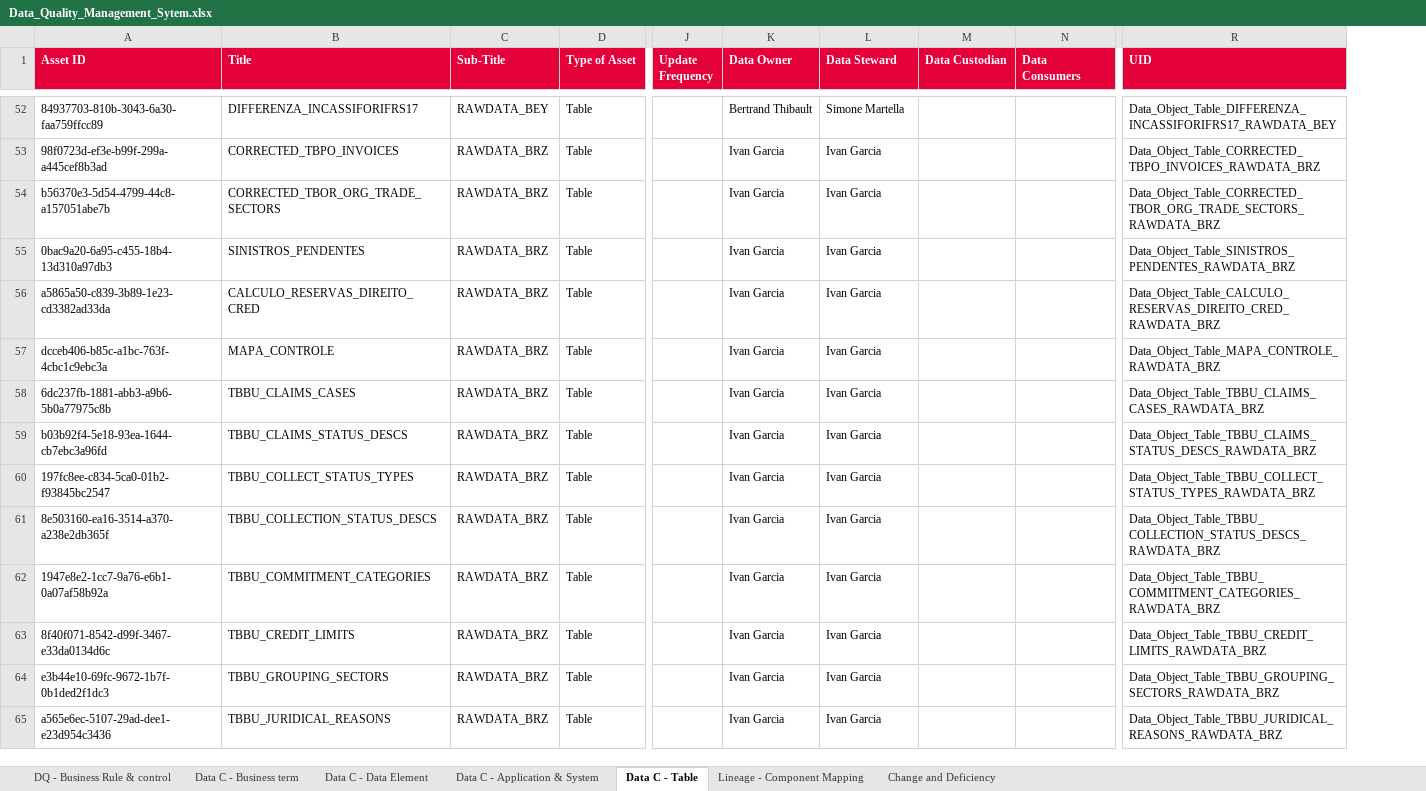
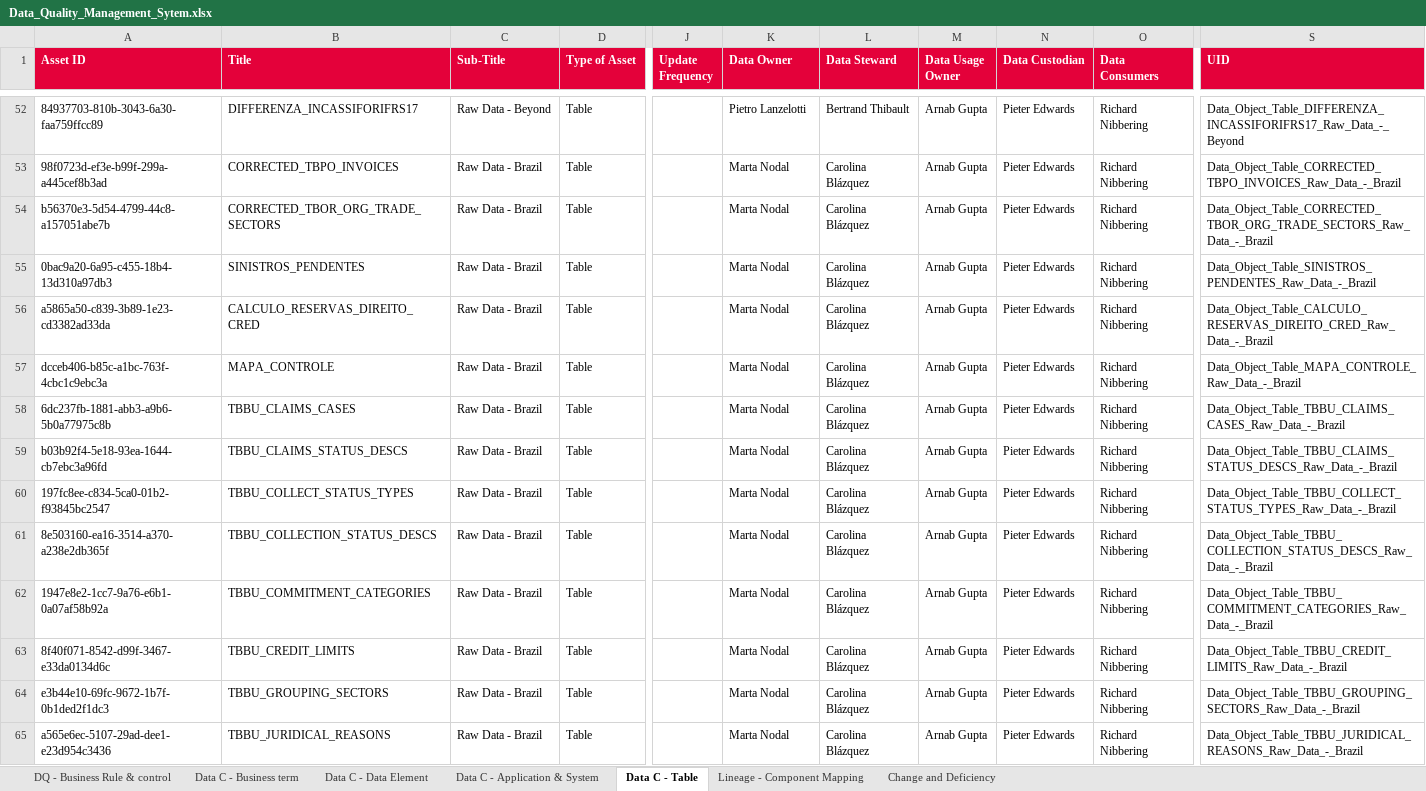
Before and after one commit to ESMLAF1/DQ-Metadata-analysis, an Excel workbook: data/Data_Quality_Management_Sytem.xlsx, sheet Data C - Table, drawn as a sheet; only a part is shown, gaps mark what is left out; values as stored, in another font and other column widths than the file's, no borders; addresses are those after the commit; the diff covers the shown part only; the diff names each change by its address in the sheet, - before the commit and + after, or states it on an @@ line.

Commit message:
automatic matrix ownership generation

```diff
--- a/data/Data_Quality_Management_Sytem.xlsx (sheet Data C - Table)
+++ b/data/Data_Quality_Management_Sytem.xlsx (sheet Data C - Table)
+column M (Data Usage Owner), rows 52-65: all Arnab Gupta
-C52 (Sub-Title): RAWDATA_BEY
+C52 (Sub-Title): Raw Data - Beyond
-K52 (Data Owner): Bertrand Thibault
+K52 (Data Owner): Pietro Lanzelotti
-L52 (Data Steward): Simone Martella
+L52 (Data Steward): Bertrand Thibault
-N52:N65 (Data Custodian): (empty)
+N52:N65 (Data Custodian): Pieter Edwards
-O52:O65 (Data Consumers): (empty)
+O52:O65 (Data Consumers): Richard Nibbering
-S52 (UID): Data_Object_Table_DIFFERENZA_INCASSIFORIFRS17_RAWDATA_BEY
+S52 (UID): Data_Object_Table_DIFFERENZA_INCASSIFORIFRS17_Raw_Data_-_Beyond
-C53:C65 (Sub-Title): RAWDATA_BRZ
+C53:C65 (Sub-Title): Raw Data - Brazil
-K53:K65 (Data Owner): Ivan Garcia
+K53:K65 (Data Owner): Marta Nodal
-L53:L65 (Data Steward): Ivan Garcia
+L53:L65 (Data Steward): Carolina Blázquez
-S53 (UID): Data_Object_Table_CORRECTED_TBPO_INVOICES_RAWDATA_BRZ
+S53 (UID): Data_Object_Table_CORRECTED_TBPO_INVOICES_Raw_Data_-_Brazil
-S54 (UID): Data_Object_Table_CORRECTED_TBOR_ORG_TRADE_SECTORS_RAWDATA_BRZ
+S54 (UID): Data_Object_Table_CORRECTED_TBOR_ORG_TRADE_SECTORS_Raw_Data_-_Brazil
-S55 (UID): Data_Object_Table_SINISTROS_PENDENTES_RAWDATA_BRZ
+S55 (UID): Data_Object_Table_SINISTROS_PENDENTES_Raw_Data_-_Brazil
-S56 (UID): Data_Object_Table_CALCULO_RESERVAS_DIREITO_CRED_RAWDATA_BRZ
+S56 (UID): Data_Object_Table_CALCULO_RESERVAS_DIREITO_CRED_Raw_Data_-_Brazil
-S57 (UID): Data_Object_Table_MAPA_CONTROLE_RAWDATA_BRZ
+S57 (UID): Data_Object_Table_MAPA_CONTROLE_Raw_Data_-_Brazil
-S58 (UID): Data_Object_Table_TBBU_CLAIMS_CASES_RAWDATA_BRZ
+S58 (UID): Data_Object_Table_TBBU_CLAIMS_CASES_Raw_Data_-_Brazil
-S59 (UID): Data_Object_Table_TBBU_CLAIMS_STATUS_DESCS_RAWDATA_BRZ
+S59 (UID): Data_Object_Table_TBBU_CLAIMS_STATUS_DESCS_Raw_Data_-_Brazil
-S60 (UID): Data_Object_Table_TBBU_COLLECT_STATUS_TYPES_RAWDATA_BRZ
+S60 (UID): Data_Object_Table_TBBU_COLLECT_STATUS_TYPES_Raw_Data_-_Brazil
-S61 (UID): Data_Object_Table_TBBU_COLLECTION_STATUS_DESCS_RAWDATA_BRZ
+S61 (UID): Data_Object_Table_TBBU_COLLECTION_STATUS_DESCS_Raw_Data_-_Brazil
-S62 (UID): Data_Object_Table_TBBU_COMMITMENT_CATEGORIES_RAWDATA_BRZ
+S62 (UID): Data_Object_Table_TBBU_COMMITMENT_CATEGORIES_Raw_Data_-_Brazil
-S63 (UID): Data_Object_Table_TBBU_CREDIT_LIMITS_RAWDATA_BRZ
+S63 (UID): Data_Object_Table_TBBU_CREDIT_LIMITS_Raw_Data_-_Brazil
-S64 (UID): Data_Object_Table_TBBU_GROUPING_SECTORS_RAWDATA_BRZ
+S64 (UID): Data_Object_Table_TBBU_GROUPING_SECTORS_Raw_Data_-_Brazil
-S65 (UID): Data_Object_Table_TBBU_JURIDICAL_REASONS_RAWDATA_BRZ
+S65 (UID): Data_Object_Table_TBBU_JURIDICAL_REASONS_Raw_Data_-_Brazil
```
Also changed, not shown: 15 added rows, 7 removed rows and 1396 edited cells elsewhere in this sheet, sheet Data C - Application & System, formulas that keep their value, 3 other files.
